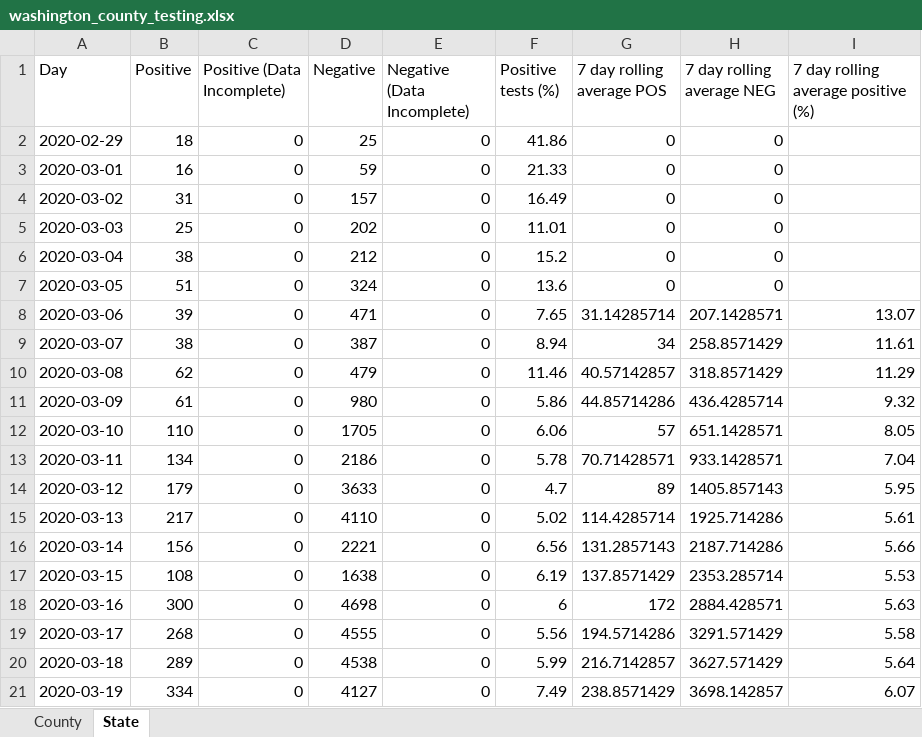
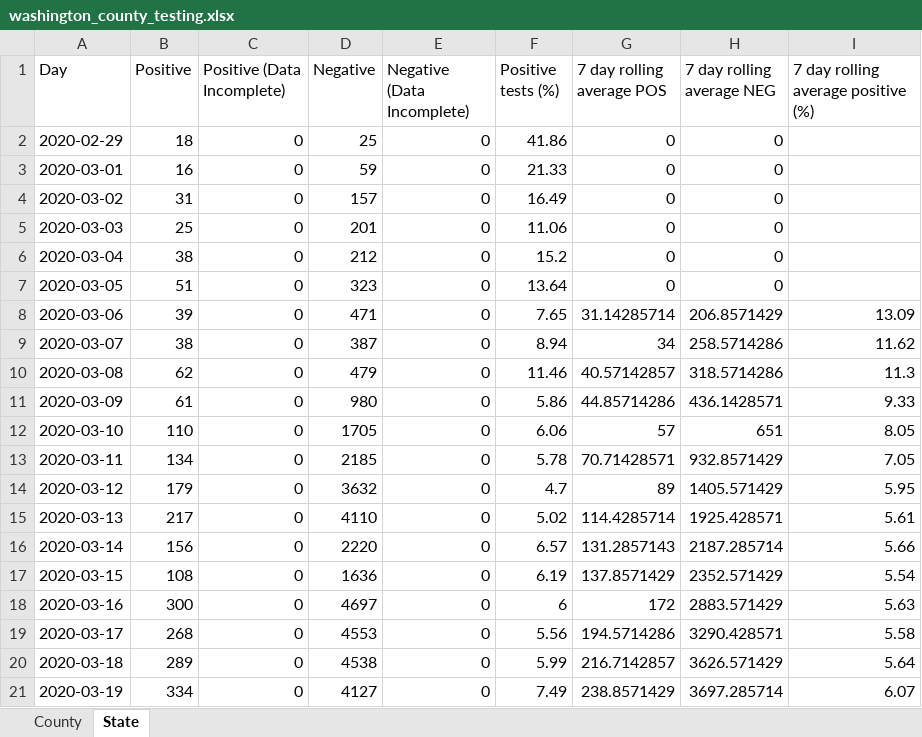
Before and after one commit to arorapankaj/tempRepo, an Excel workbook: washington_county_testing.xlsx, sheet State, drawn as a sheet; only a part is shown; values as stored, in another font and other column widths than the file's, no borders; the diff covers the shown part only; the diff names each change by its address in the sheet, - before the commit and + after, or states it on an @@ line.

```diff
--- a/washington_county_testing.xlsx (sheet State)
+++ b/washington_county_testing.xlsx (sheet State)
-D5 (Negative): 202
+D5 (Negative): 201
-F5 (Positive tests (%)): 11.01
+F5 (Positive tests (%)): 11.06
-D7 (Negative): 324
+D7 (Negative): 323
-F7 (Positive tests (%)): 13.6
+F7 (Positive tests (%)): 13.64
-H8 (7 day rolling average NEG): 207.1428571
+H8 (7 day rolling average NEG): 206.8571429
-I8: 13.07
+I8: 13.09
-H9 (7 day rolling average NEG): 258.8571429
+H9 (7 day rolling average NEG): 258.5714286
-I9: 11.61
+I9: 11.62
-H10 (7 day rolling average NEG): 318.8571429
+H10 (7 day rolling average NEG): 318.5714286
-I10: 11.29
+I10: 11.3
-H11 (7 day rolling average NEG): 436.4285714
+H11 (7 day rolling average NEG): 436.1428571
-I11: 9.32
+I11: 9.33
-H12 (7 day rolling average NEG): 651.1428571
+H12 (7 day rolling average NEG): 651
-D13 (Negative): 2186
+D13 (Negative): 2185
-H13 (7 day rolling average NEG): 933.1428571
+H13 (7 day rolling average NEG): 932.8571429
-I13: 7.04
+I13: 7.05
-D14 (Negative): 3633
+D14 (Negative): 3632
-H14 (7 day rolling average NEG): 1405.857143
+H14 (7 day rolling average NEG): 1405.571429
-H15 (7 day rolling average NEG): 1925.714286
+H15 (7 day rolling average NEG): 1925.428571
-D16 (Negative): 2221
+D16 (Negative): 2220
-F16 (Positive tests (%)): 6.56
+F16 (Positive tests (%)): 6.57
-H16 (7 day rolling average NEG): 2187.714286
+H16 (7 day rolling average NEG): 2187.285714
-D17 (Negative): 1638
+D17 (Negative): 1636
-H17 (7 day rolling average NEG): 2353.285714
+H17 (7 day rolling average NEG): 2352.571429
-I17: 5.53
+I17: 5.54
-D18 (Negative): 4698
+D18 (Negative): 4697
-H18 (7 day rolling average NEG): 2884.428571
+H18 (7 day rolling average NEG): 2883.571429
-D19 (Negative): 4555
+D19 (Negative): 4553
-H19 (7 day rolling average NEG): 3291.571429
+H19 (7 day rolling average NEG): 3290.428571
-H20 (7 day rolling average NEG): 3627.571429
+H20 (7 day rolling average NEG): 3626.571429
-H21 (7 day rolling average NEG): 3698.142857
+H21 (7 day rolling average NEG): 3697.285714
```
Also changed, not shown: 2 added rows and 555 edited cells elsewhere in this sheet, sheet County, contra_costa_county_testing.xlsx, 2 other files.
